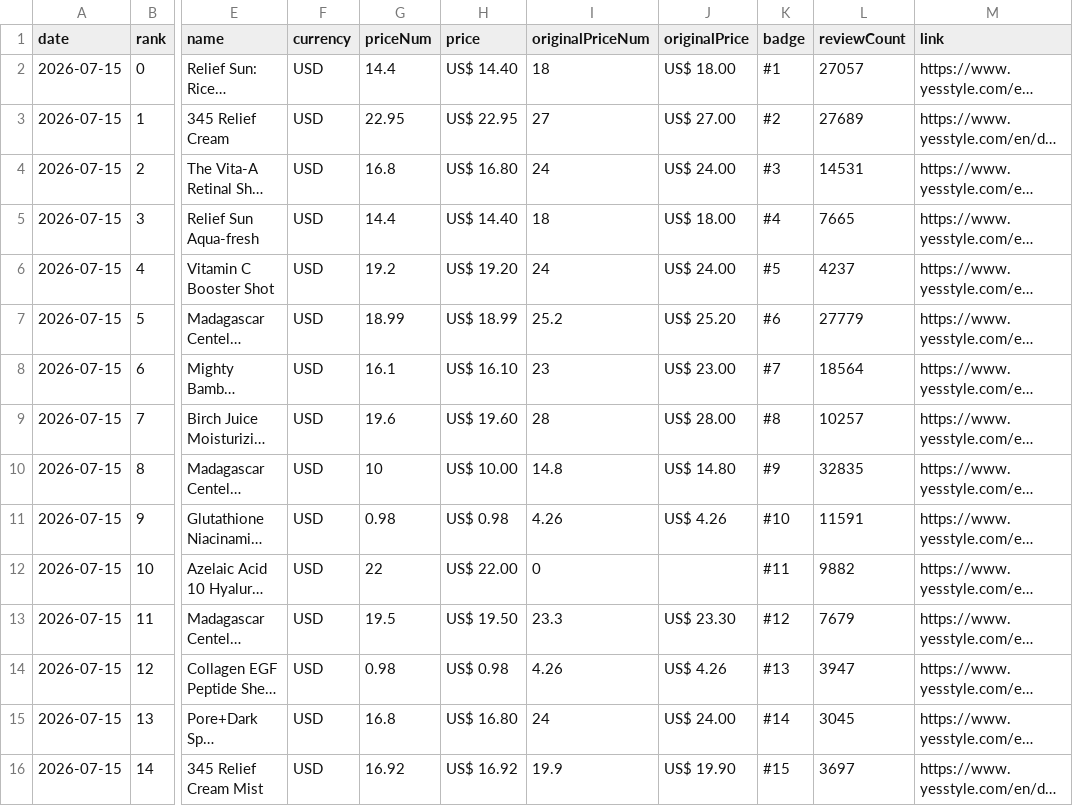
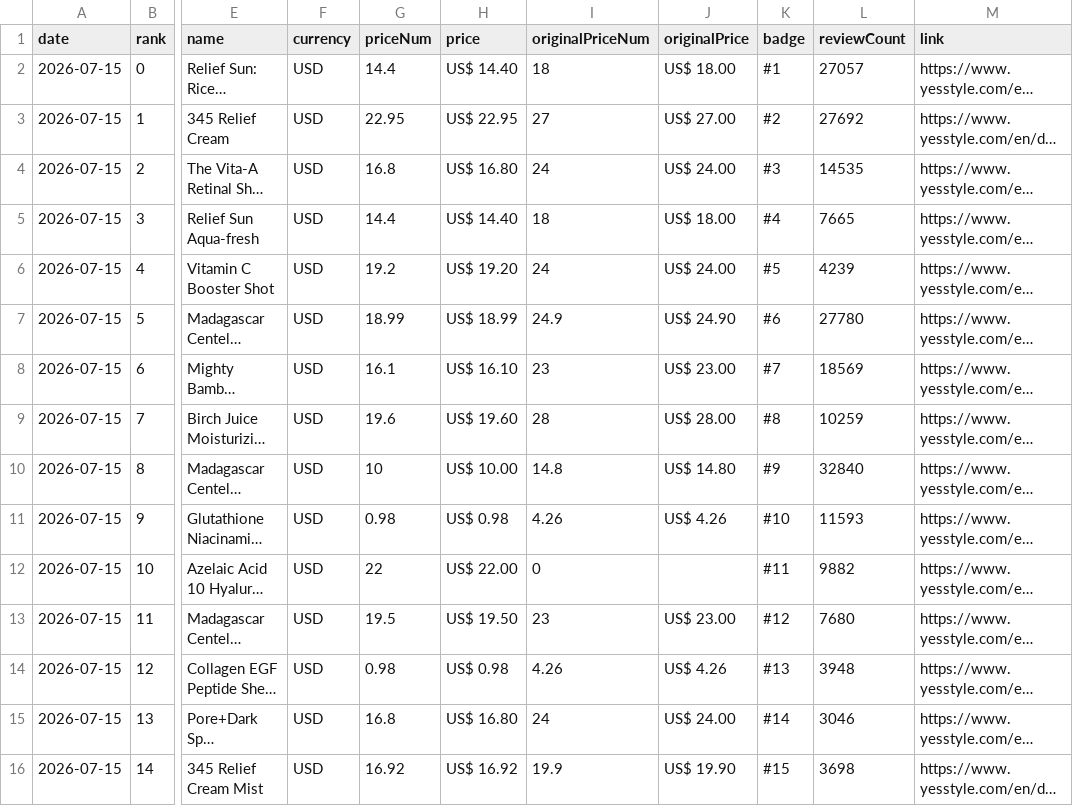
Before and after one commit to lhj-spec/yesstyle-rank-tracker, a CSV file: data/2026-07-15.csv, drawn as a sheet; only a part is shown, gaps mark what is left out; long unchanged cells end in …; the diff covers the shown part only; the diff names each change by its address in the sheet, - before the commit and + after, or states it on an @@ line.

```diff
--- a/data/2026-07-15.csv
+++ b/data/2026-07-15.csv
-L3 (reviewCount): 27689
+L3 (reviewCount): 27692
-L4 (reviewCount): 14531
+L4 (reviewCount): 14535
-L6 (reviewCount): 4237
+L6 (reviewCount): 4239
-I7 (originalPriceNum): 25.2
+I7 (originalPriceNum): 24.9
-J7 (originalPrice): US$ 25.20
+J7 (originalPrice): US$ 24.90
-L7 (reviewCount): 27779
+L7 (reviewCount): 27780
-L8 (reviewCount): 18564
+L8 (reviewCount): 18569
-L9 (reviewCount): 10257
+L9 (reviewCount): 10259
-L10 (reviewCount): 32835
+L10 (reviewCount): 32840
-L11 (reviewCount): 11591
+L11 (reviewCount): 11593
-I13 (originalPriceNum): 23.3
+I13 (originalPriceNum): 23
-J13 (originalPrice): US$ 23.30
+J13 (originalPrice): US$ 23.00
-L13 (reviewCount): 7679
+L13 (reviewCount): 7680
-L14 (reviewCount): 3947
+L14 (reviewCount): 3948
-L15 (reviewCount): 3045
+L15 (reviewCount): 3046
-L16 (reviewCount): 3697
+L16 (reviewCount): 3698
```
Also changed, not shown: 150 edited cells elsewhere in this file, 3 other files.
